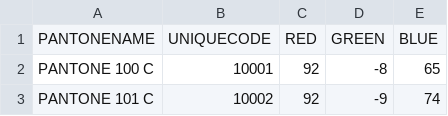
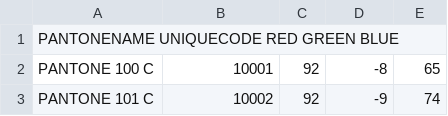
Before and after one commit to mueerie/image-color-analyzer, a CSV file: pantone-list_Version2.csv, drawn as a sheet; only a part is shown.

Commit message:
Update pantone-list_Version2.csv

```diff
--- a/pantone-list_Version2.csv
+++ b/pantone-list_Version2.csv
@@ -1,2 +1,2 @@
-PANTONENAME,UNIQUECODE,RED,GREEN,BLUE
+PANTONENAME	UNIQUECODE	RED	GREEN	BLUE
 PANTONE 100 C,10001,92,-8,65
```
